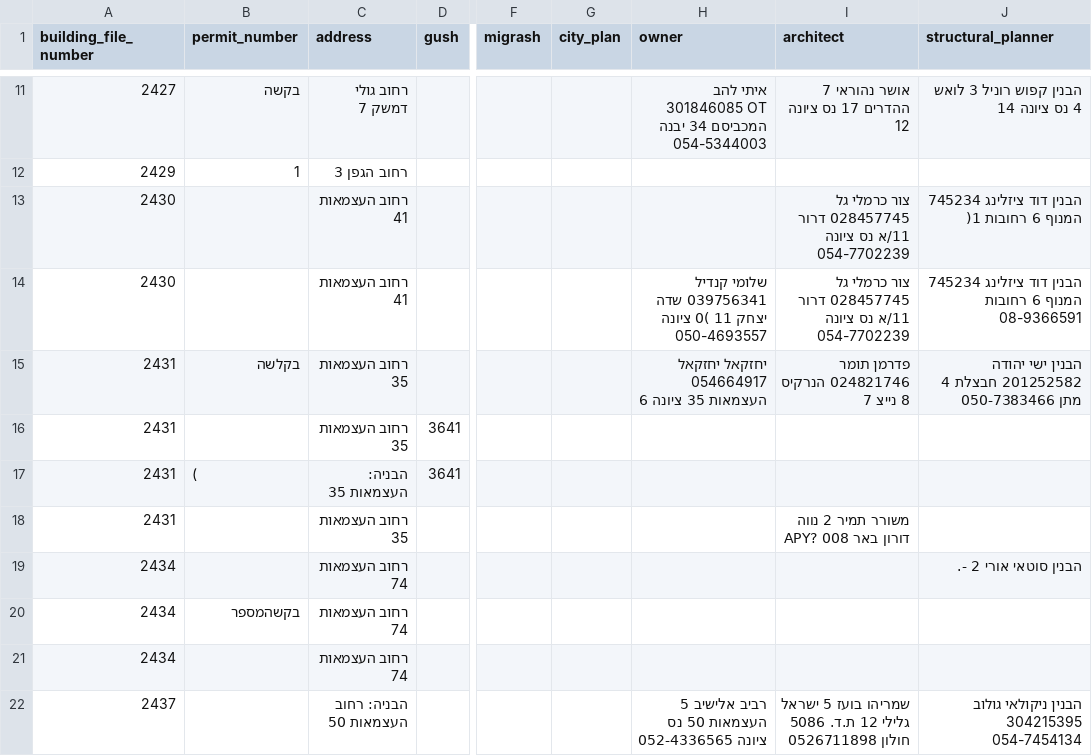
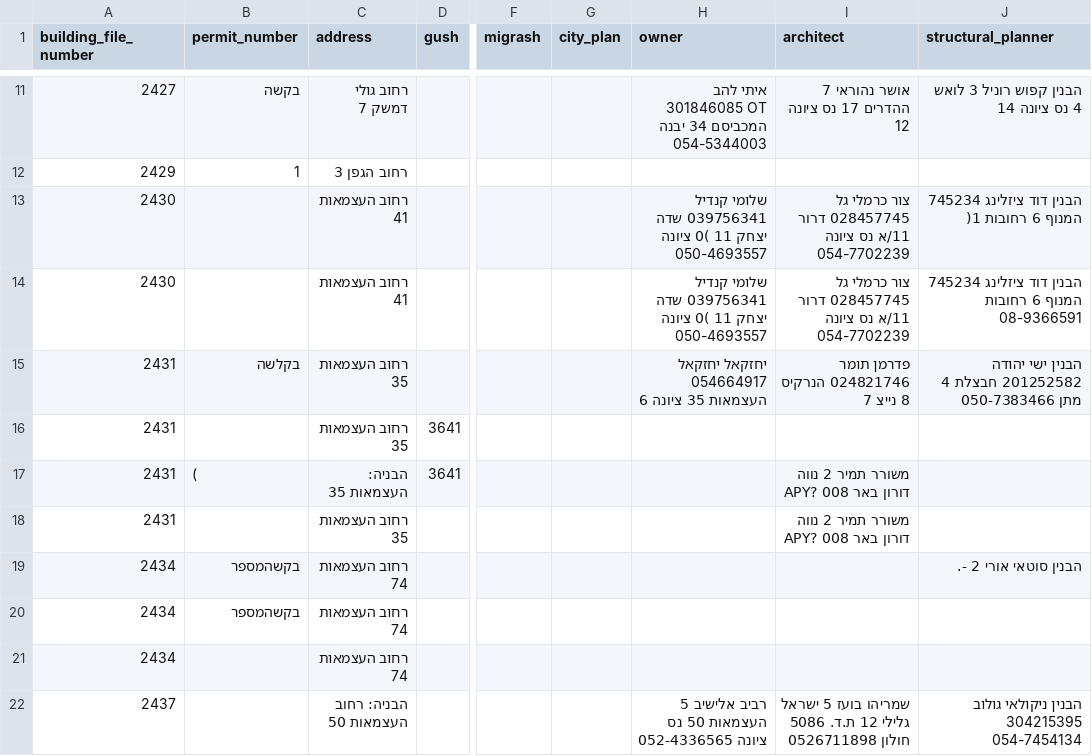
Before and after one commit to yulzabi/plans_crawler, a CSV file: data/output.csv, drawn as a sheet; only a part is shown, gaps mark what is left out; the diff covers the shown part only; the diff names each change by its address in the sheet, - before the commit and + after, or states it on an @@ line.

```diff
--- a/data/output.csv
+++ b/data/output.csv
-H13 (owner): (empty)
+H13 (owner): שלומי קנדיל 039756341 שדה יצחק 11 )0 ציונה 050-4693557
-I17 (architect): (empty)
+I17 (architect): משורר תמיר 2 נווה דורון באר APY? 008
-B19 (permit_number): (empty)
+B19 (permit_number): בקשהמספר
```
Also changed, not shown: 48 edited cells elsewhere in this file.
